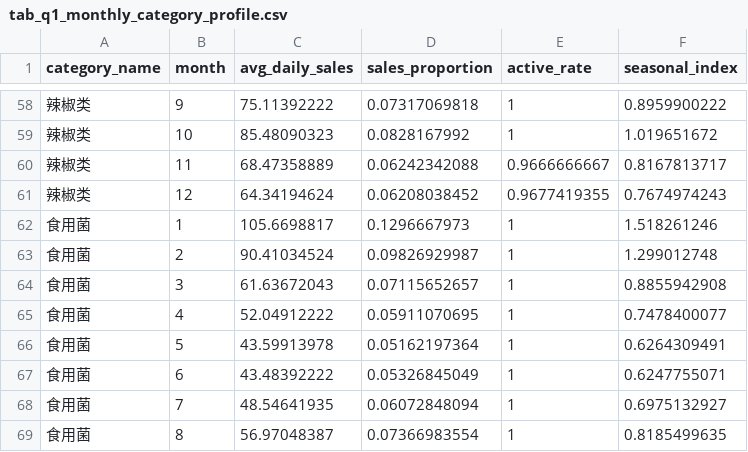
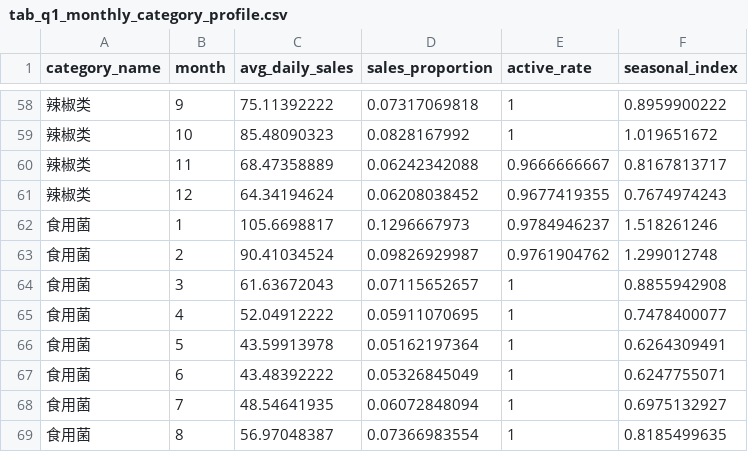
Before and after one commit to ustinian-T/2023C, a CSV file: questions/q1/outputs/tables/tab_q1_monthly_category_profile.csv, drawn as a sheet; only a part is shown, gaps mark what is left out; the diff covers the shown part only.

```diff
--- a/questions/q1/outputs/tables/tab_q1_monthly_category_profile.csv
+++ b/questions/q1/outputs/tables/tab_q1_monthly_category_profile.csv
@@ -61,4 +61,4 @@
 辣椒类,12,64.34194624,0.06208038452,0.9677419355,0.7674974243
-食用菌,1,105.6698817,0.1296667973,1,1.518261246
-食用菌,2,90.41034524,0.09826929987,1,1.299012748
+食用菌,1,105.6698817,0.1296667973,0.9784946237,1.518261246
+食用菌,2,90.41034524,0.09826929987,0.9761904762,1.299012748
 食用菌,3,61.63672043,0.07115652657,1,0.8855942908
```
Also changed, not shown: 11 edited cells elsewhere in this file, questions/q1/outputs/tables/tab_q1_category_pair_relationships.csv, questions/q1/outputs/tables/tab_q1_cluster_pair_relationships.csv, 55 other files.
